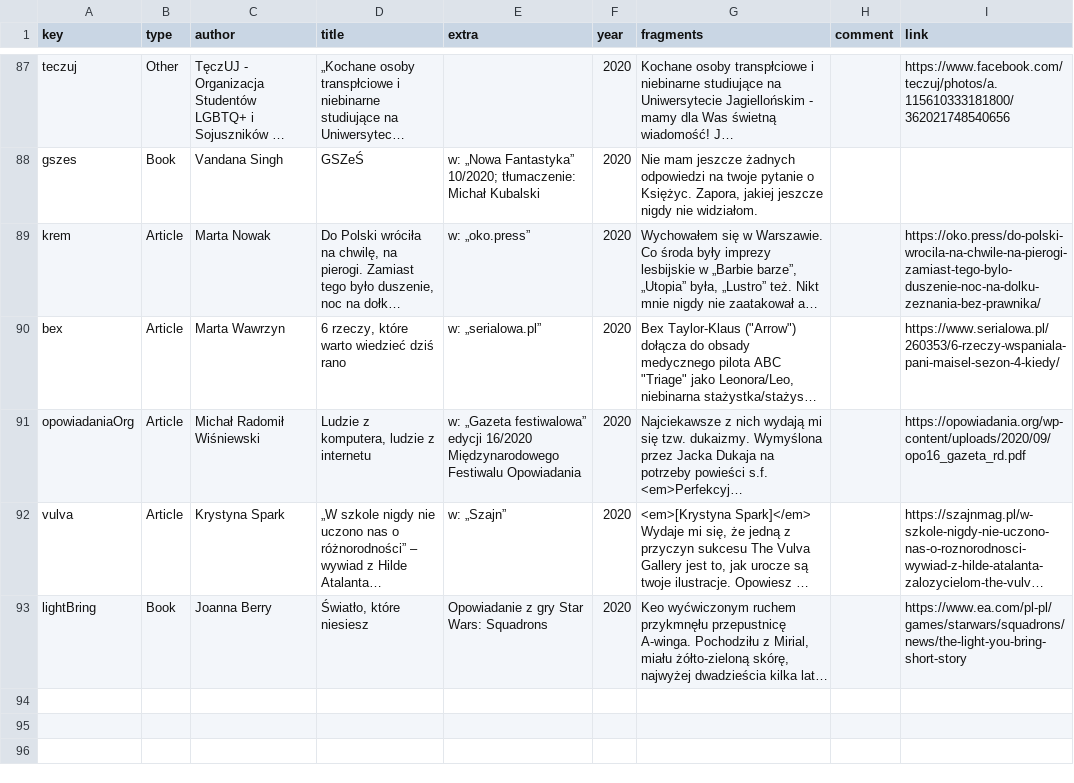
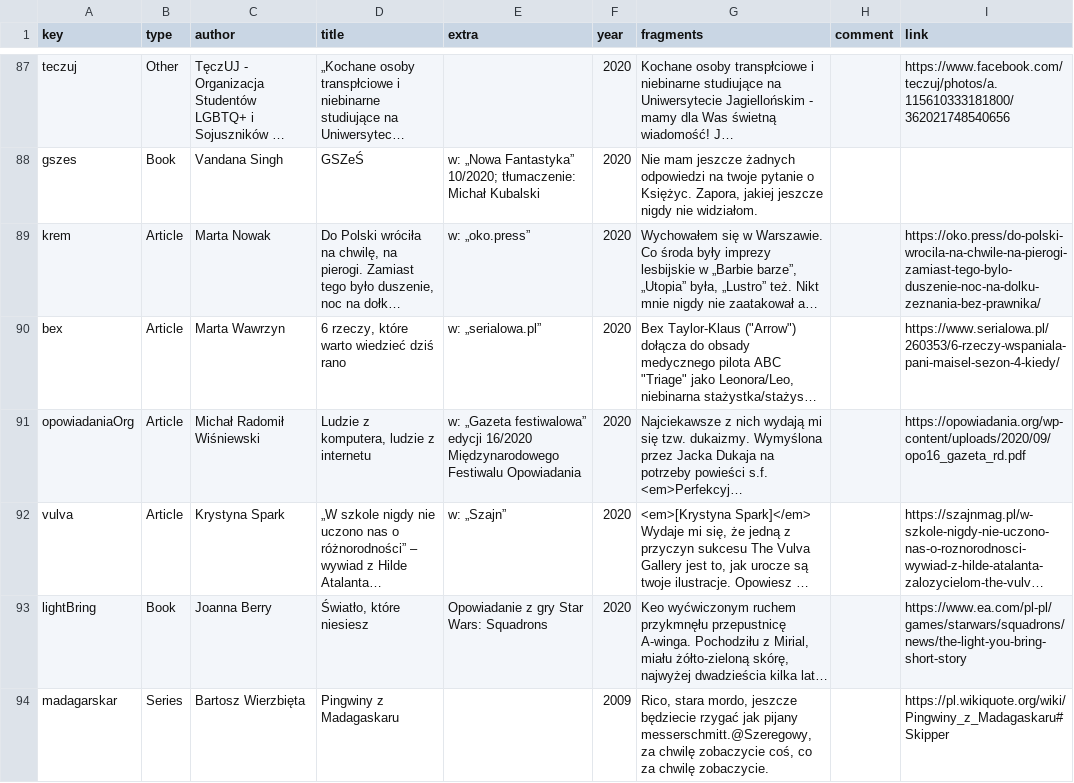
Before and after one commit to zlomenina/zajmena, a TSV file: locale/pl/sources/sources.tsv, drawn as a sheet; only a part is shown, gaps mark what is left out; long unchanged cells end in …; the diff names each change by its address in the sheet, - before the commit and + after, or states it on an @@ line.

Commit message:
#81 [pl][templates][sources] Per Wy / Pluralis maiestaticus

```diff
--- a/locale/pl/sources/sources.tsv
+++ b/locale/pl/sources/sources.tsv
+row 94: madagarskar | Series | Bartosz Wierzbięta | Pingwiny z Madagaskaru |  | 2009 | Rico, stara mordo, jeszcze będziecie rzygać jak pijany messerschmitt.@Szeregowy, za chwilę zobaczycie coś, co za chwilę zobaczycie. |  | https://pl.wikiquote.org/wiki/Pingwiny_z_Madagaskaru#Skipper
```
Also changed, not shown: locale/pl/templates/examples.tsv, locale/pl/templates/templates.tsv.
